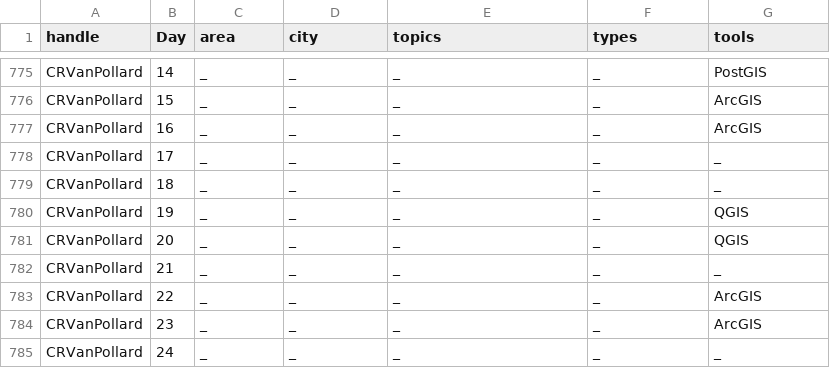
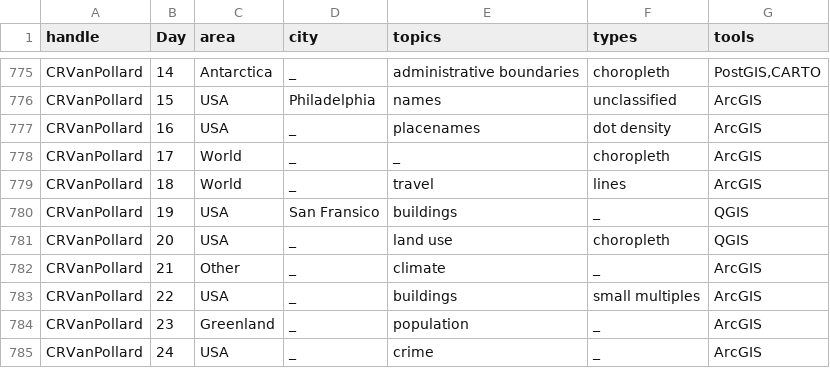
Before and after one commit to dakvid/30DayMapChallenge, a TSV file: data/map_classification.tsv, drawn as a sheet; only a part is shown, gaps mark what is left out; the diff covers the shown part only; the diff names each change by its address in the sheet, - before the commit and + after, or states it on an @@ line.

```diff
--- a/data/map_classification.tsv
+++ b/data/map_classification.tsv
-C775 (area): _
+C775 (area): Antarctica
-E775 (topics): _
+E775 (topics): administrative boundaries
-F775 (types): _
+F775 (types): choropleth
-G775 (tools): PostGIS
+G775 (tools): PostGIS,CARTO
-C776:C777 (area): _
+C776:C777 (area): USA
-D776 (city): _
+D776 (city): Philadelphia
-E776 (topics): _
+E776 (topics): names
-F776 (types): _
+F776 (types): unclassified
-E777 (topics): _
+E777 (topics): placenames
-F777 (types): _
+F777 (types): dot density
-C778:C779 (area): _
+C778:C779 (area): World
-F778 (types): _
+F778 (types): choropleth
-G778:G779 (tools): _
+G778:G779 (tools): ArcGIS
-E779 (topics): _
+E779 (topics): travel
-F779 (types): _
+F779 (types): lines
-C780:C781 (area): _
+C780:C781 (area): USA
-D780 (city): _
+D780 (city): San Fransico
-E780 (topics): _
+E780 (topics): buildings
-E781 (topics): _
+E781 (topics): land use
-F781 (types): _
+F781 (types): choropleth
-C782 (area): _
+C782 (area): Other
-E782 (topics): _
+E782 (topics): climate
-G782 (tools): _
+G782 (tools): ArcGIS
-C783 (area): _
+C783 (area): USA
-E783 (topics): _
+E783 (topics): buildings
-F783 (types): _
+F783 (types): small multiples
-C784 (area): _
+C784 (area): Greenland
-E784 (topics): _
+E784 (topics): population
-C785 (area): _
+C785 (area): USA
-E785 (topics): _
+E785 (topics): crime
-G785 (tools): _
+G785 (tools): ArcGIS
```
Also changed, not shown: 1 added row, 1 removed row and 59 edited cells elsewhere in this file.
